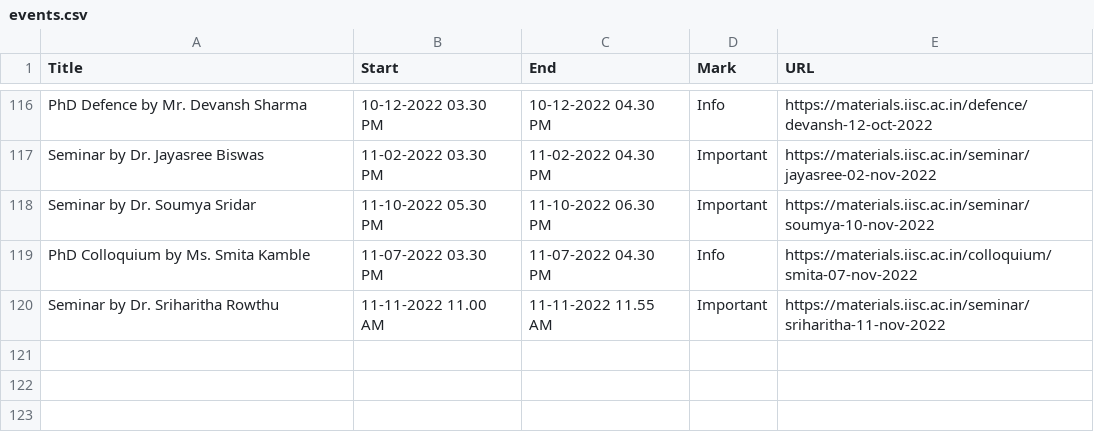
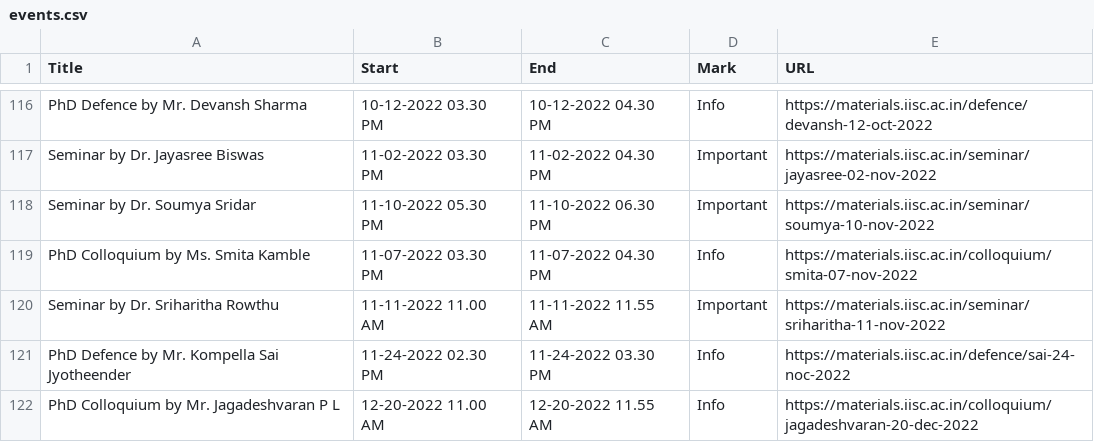
Before and after one commit to mte-iisc/materials-iisc, a CSV file: _site/events/events.csv, drawn as a sheet; only a part is shown, gaps mark what is left out; the diff names each change by its address in the sheet, - before the commit and + after, or states it on an @@ line.

```diff
--- a/_site/events/events.csv
+++ b/_site/events/events.csv
+row 121: PhD Defence by Mr. Kompella Sai Jyotheender | 11-24-2022 02.30 PM | 11-24-2022 03.30 PM | Info | https://materials.iisc.ac.in/defence/sai-24-noc-2022
+row 122: PhD Colloquium by Mr. Jagadeshvaran P L | 12-20-2022 11.00 AM | 12-20-2022 11.55 AM | Info | https://materials.iisc.ac.in/colloquium/jagadeshvaran-20-dec-2022
```
Also changed, not shown: events/events.csv, 11 other files.
